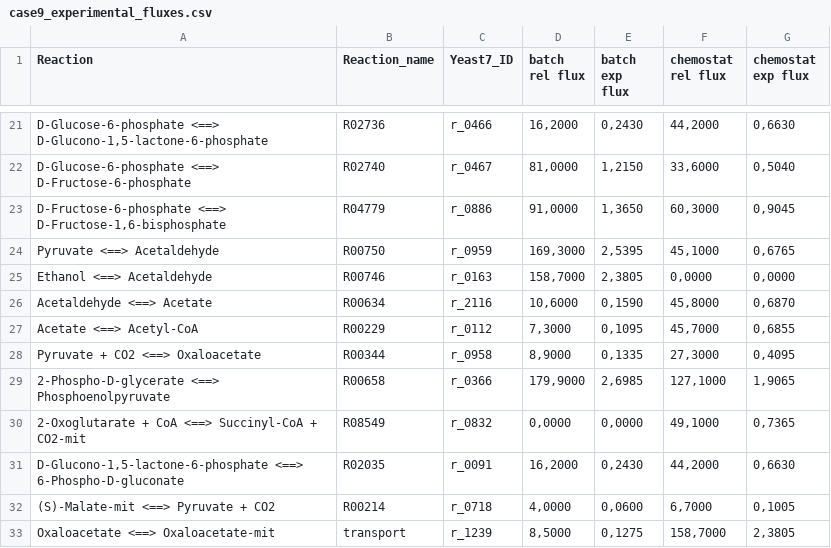
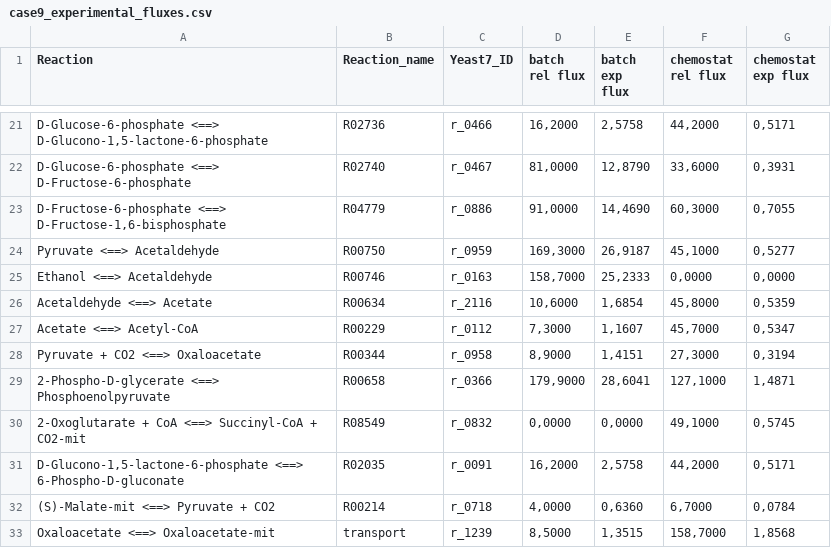
Before and after one commit to TelmaAfonso/DeYeast, a CSV file: Results/Case 9/case9_experimental_fluxes.csv, drawn as a sheet; only a part is shown, gaps mark what is left out; the diff covers the shown part only; the diff names each change by its address in the sheet, - before the commit and + after, or states it on an @@ line.

```diff
--- a/Results/Case 9/case9_experimental_fluxes.csv
+++ b/Results/Case 9/case9_experimental_fluxes.csv
-E21 (batch exp flux): 0,2430
+E21 (batch exp flux): 2,5758
-G21 (chemostat exp flux): 0,6630
+G21 (chemostat exp flux): 0,5171
-E22 (batch exp flux): 1,2150
+E22 (batch exp flux): 12,8790
-G22 (chemostat exp flux): 0,5040
+G22 (chemostat exp flux): 0,3931
-E23 (batch exp flux): 1,3650
+E23 (batch exp flux): 14,4690
-G23 (chemostat exp flux): 0,9045
+G23 (chemostat exp flux): 0,7055
-E24 (batch exp flux): 2,5395
+E24 (batch exp flux): 26,9187
-G24 (chemostat exp flux): 0,6765
+G24 (chemostat exp flux): 0,5277
-E25 (batch exp flux): 2,3805
+E25 (batch exp flux): 25,2333
-E26 (batch exp flux): 0,1590
+E26 (batch exp flux): 1,6854
-G26 (chemostat exp flux): 0,6870
+G26 (chemostat exp flux): 0,5359
-E27 (batch exp flux): 0,1095
+E27 (batch exp flux): 1,1607
-G27 (chemostat exp flux): 0,6855
+G27 (chemostat exp flux): 0,5347
-E28 (batch exp flux): 0,1335
+E28 (batch exp flux): 1,4151
-G28 (chemostat exp flux): 0,4095
+G28 (chemostat exp flux): 0,3194
-E29 (batch exp flux): 2,6985
+E29 (batch exp flux): 28,6041
-G29 (chemostat exp flux): 1,9065
+G29 (chemostat exp flux): 1,4871
-G30 (chemostat exp flux): 0,7365
+G30 (chemostat exp flux): 0,5745
-E31 (batch exp flux): 0,2430
+E31 (batch exp flux): 2,5758
-G31 (chemostat exp flux): 0,6630
+G31 (chemostat exp flux): 0,5171
-E32 (batch exp flux): 0,0600
+E32 (batch exp flux): 0,6360
-G32 (chemostat exp flux): 0,1005
+G32 (chemostat exp flux): 0,0784
-E33 (batch exp flux): 0,1275
+E33 (batch exp flux): 1,3515
-G33 (chemostat exp flux): 2,3805
+G33 (chemostat exp flux): 1,8568
```
Also changed, not shown: 34 edited cells elsewhere in this file, Results/Case 10/case10_experimental_fluxes.csv, 36 other files.
